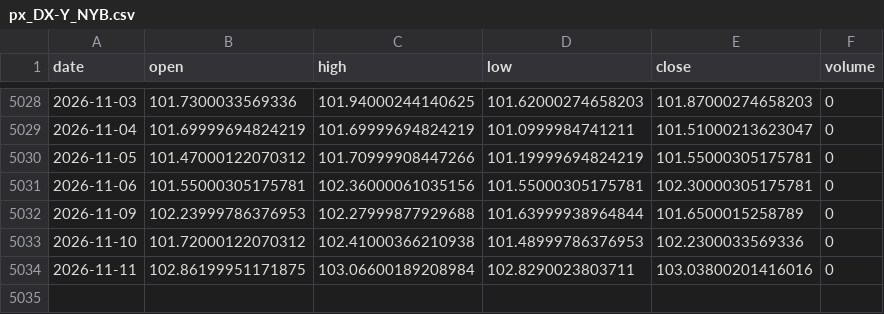
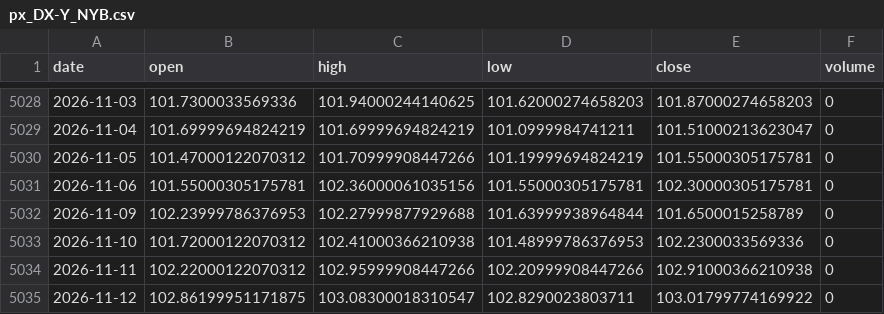
Before and after one commit to chenzhi123/market-trend-dashboard, a CSV file: data/cache/px_DX-Y_NYB.csv, drawn as a sheet; only a part is shown, gaps mark what is left out.

```diff
--- a/data/cache/px_DX-Y_NYB.csv
+++ b/data/cache/px_DX-Y_NYB.csv
@@ -5033,2 +5033,3 @@ date,open,high,low,close,volume
 2026-11-10,101.72000122070312,102.41000366210938,101.48999786376953,102.2300033569336,0
-2026-11-11,102.86199951171875,103.06600189208984,102.8290023803711,103.03800201416016,0
+2026-11-11,102.22000122070312,102.95999908447266,102.20999908447266,102.91000366210938,0
+2026-11-12,102.86199951171875,103.08300018310547,102.8290023803711,103.01799774169922,0
```
Also changed, not shown: data/cache/px_BZ_F.csv, data/cache/px_CL_F.csv, 16 other files.
